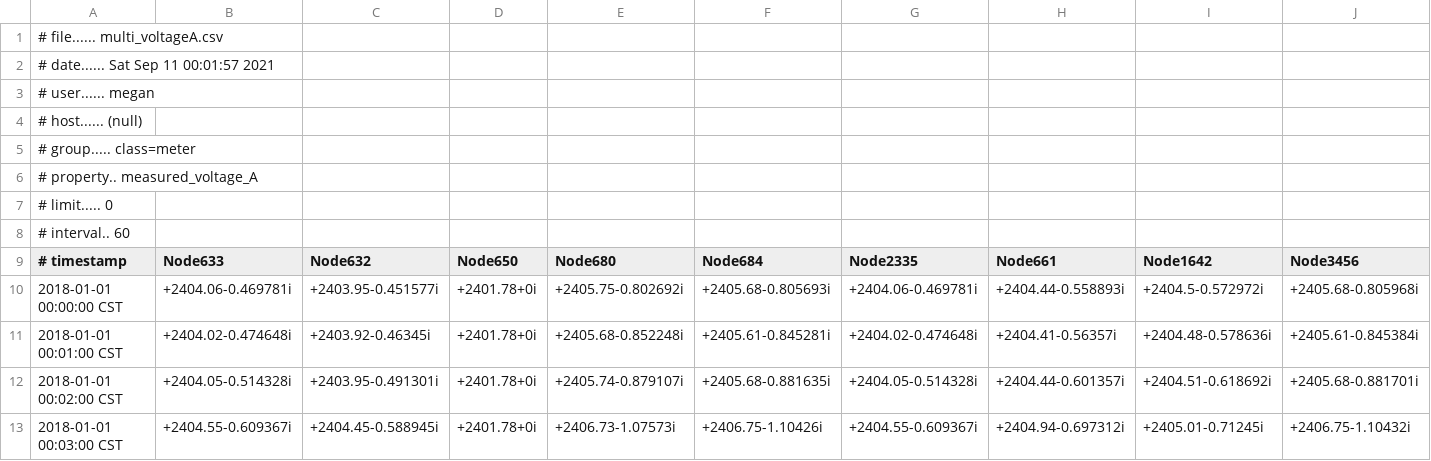
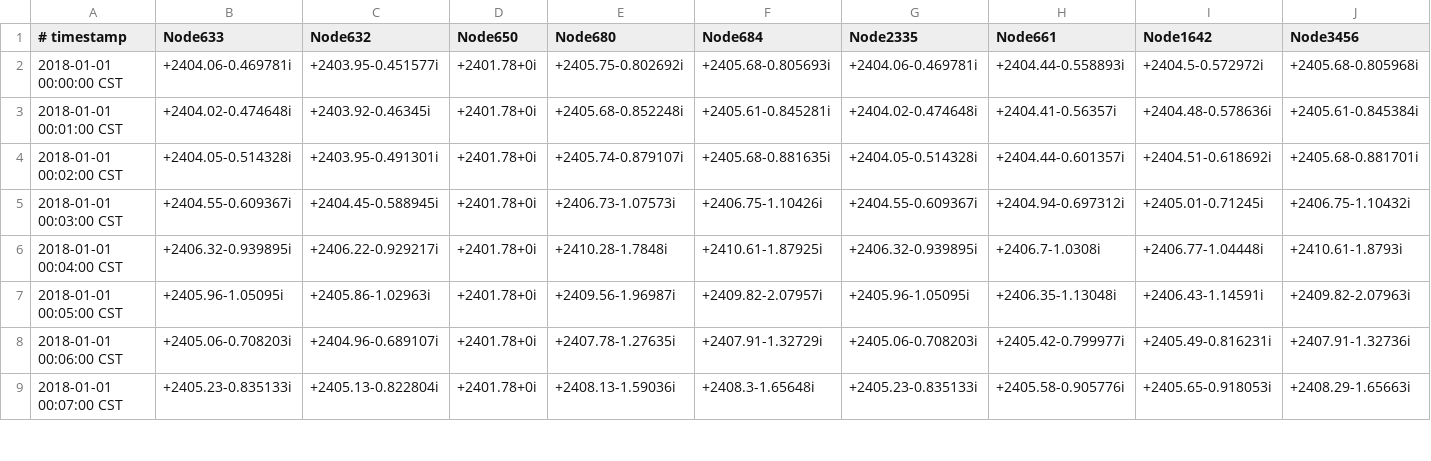
Before and after one commit to pragnaS/grid-edge, a CSV file: data/target-data/nonscaled_targets/multi_voltageA.csv, drawn as a sheet; only a part is shown; the shorter side is filled out with more unchanged rows; rows hold the shown columns only; the diff names each change by its address in the sheet, - before the commit and + after, or states it on an @@ line.

```diff
--- a/data/target-data/nonscaled_targets/multi_voltageA.csv
+++ b/data/target-data/nonscaled_targets/multi_voltageA.csv
-row 1: # file...... multi_voltageA.csv
-row 2: # date...... Sat Sep 11 00:01:57 2021
-row 3: # user...... megan
-row 4: # host...... (null)
-row 5: # group..... class=meter
-row 6: # property.. measured_voltage_A
-row 7: # limit..... 0
-row 8: # interval.. 60
```
Also changed, not shown: data/target-data/nonscaled_targets/multi_voltageB.csv.
